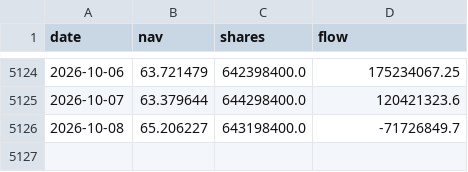
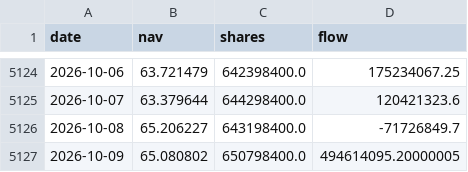
Before and after one commit to jsegarra0506/sector-flows, a CSV file: data/daily_XLE.csv, drawn as a sheet; only a part is shown, gaps mark what is left out.

Commit message:
Update sector flows 2026-10-12

```diff
--- a/data/daily_XLE.csv
+++ b/data/daily_XLE.csv
@@ -5126 +5126,2 @@ date,nav,shares,flow
 2026-10-08,65.206227,643198400.0,-71726849.7
+2026-10-09,65.080802,650798400.0,494614095.20000005
```
Also changed, not shown: data/daily_XLC.csv, data/daily_XLI.csv, 10 other files.
